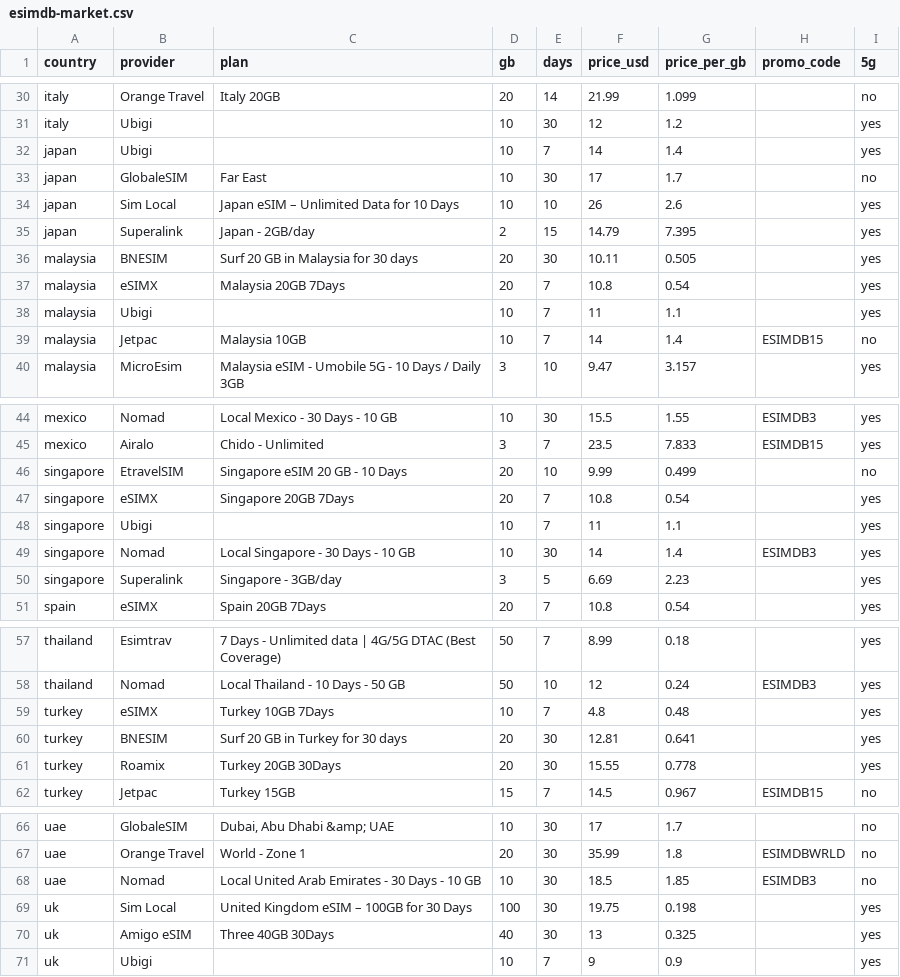
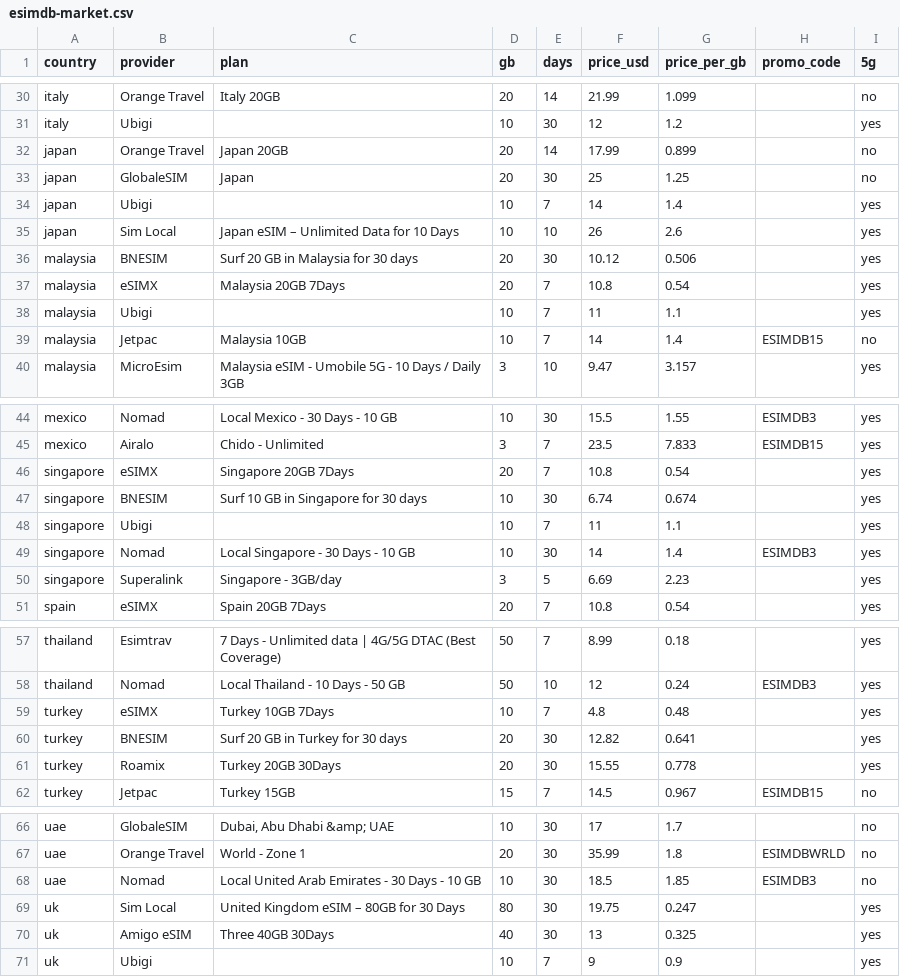
Before and after one commit to s11158/esim, a CSV file: data/esimdb-market.csv, drawn as a sheet; only a part is shown, gaps mark what is left out.

```diff
--- a/data/esimdb-market.csv
+++ b/data/esimdb-market.csv
@@ -31,7 +31,7 @@ italy,"Orange Travel","Italy 20GB",20,14,21.99,1.099,,no
 italy,"Ubigi","",10,30,12,1.2,,yes
+japan,"Orange Travel","Japan 20GB",20,14,17.99,0.899,,no
+japan,"GlobaleSIM","Japan",20,30,25,1.25,,no
 japan,"Ubigi","",10,7,14,1.4,,yes
-japan,"GlobaleSIM","Far East",10,30,17,1.7,,no
 japan,"Sim Local","Japan eSIM – Unlimited Data for 10 Days",10,10,26,2.6,,yes
-japan,"Superalink","Japan - 2GB/day",2,15,14.79,7.395,,yes
-malaysia,"BNESIM","Surf 20 GB in Malaysia for 30 days",20,30,10.11,0.505,,yes
+malaysia,"BNESIM","Surf 20 GB in Malaysia for 30 days",20,30,10.12,0.506,,yes
 malaysia,"eSIMX","Malaysia 20GB 7Days",20,7,10.8,0.54,,yes
@@ -45,4 +45,4 @@ mexico,"Nomad","Local Mexico - 30 Days - 10 GB",10,30,15.5,1.55,ESIMDB3,yes
 mexico,"Airalo","Chido - Unlimited",3,7,23.5,7.833,ESIMDB15,yes
-singapore,"EtravelSIM","Singapore eSIM 20 GB - 10 Days",20,10,9.99,0.499,,no
 singapore,"eSIMX","Singapore 20GB 7Days",20,7,10.8,0.54,,yes
+singapore,"BNESIM","Surf 10 GB in Singapore for 30 days",10,30,6.74,0.674,,yes
 singapore,"Ubigi","",10,7,11,1.1,,yes
@@ -59,3 +59,3 @@ thailand,"Nomad","Local Thailand - 10 Days - 50 GB",50,10,12,0.24,ESIMDB3,yes
 turkey,"eSIMX","Turkey 10GB 7Days",10,7,4.8,0.48,,yes
-turkey,"BNESIM","Surf 20 GB in Turkey for 30 days",20,30,12.81,0.641,,yes
+turkey,"BNESIM","Surf 20 GB in Turkey for 30 days",20,30,12.82,0.641,,yes
 turkey,"Roamix","Turkey 20GB 30Days",20,30,15.55,0.778,,yes
@@ -68,3 +68,3 @@ uae,"Orange Travel","World - Zone 1",20,30,35.99,1.8,ESIMDBWRLD,no
 uae,"Nomad","Local United Arab Emirates - 30 Days - 10 GB",10,30,18.5,1.85,ESIMDB3,no
-uk,"Sim Local","United Kingdom eSIM – 100GB for 30 Days",100,30,19.75,0.198,,yes
+uk,"Sim Local","United Kingdom eSIM – 80GB for 30 Days",80,30,19.75,0.247,,yes
 uk,"Amigo eSIM","Three 40GB 30Days",40,30,13,0.325,,yes
```
Also changed, not shown: data/esimdog-benchmark-10gb-30d.csv, data/market-gaps.csv, 3 other files.
